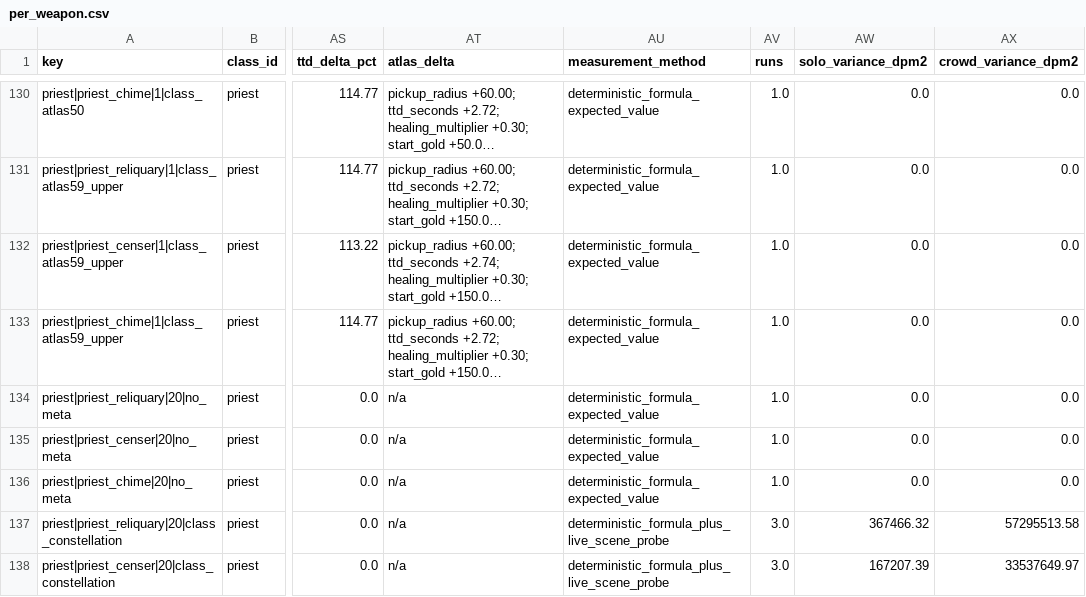
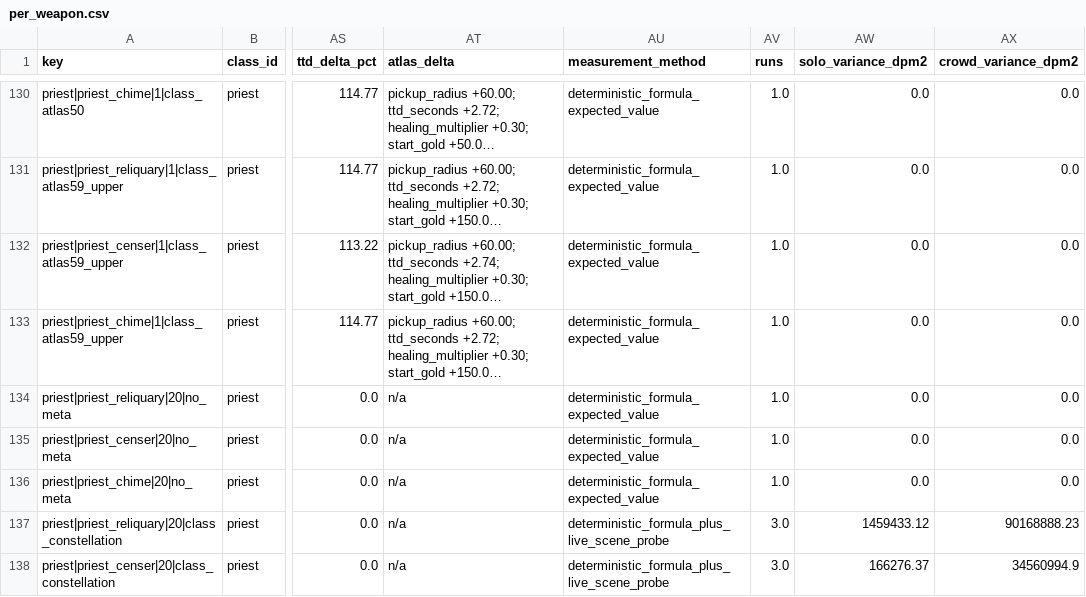
Before and after one commit to FomaBy/FantasyDisk, a CSV file: docs/design/reports/fan1438_a5_balance/per_weapon.csv, drawn as a sheet; only a part is shown, gaps mark what is left out; long unchanged cells end in …; the diff covers the shown part only; the diff names each change by its address in the sheet, - before the commit and + after, or states it on an @@ line.

```diff
--- a/docs/design/reports/fan1438_a5_balance/per_weapon.csv
+++ b/docs/design/reports/fan1438_a5_balance/per_weapon.csv
-AW137 (solo_variance_dpm2): 367466.32
+AW137 (solo_variance_dpm2): 1459433.12
-AX137 (crowd_variance_dpm2): 57295513.58
+AX137 (crowd_variance_dpm2): 90168888.23
-AW138 (solo_variance_dpm2): 167207.39
+AW138 (solo_variance_dpm2): 166276.37
-AX138 (crowd_variance_dpm2): 33537649.97
+AX138 (crowd_variance_dpm2): 34560994.9
```
Also changed, not shown: 98 edited cells elsewhere in this file, 12 other files.
